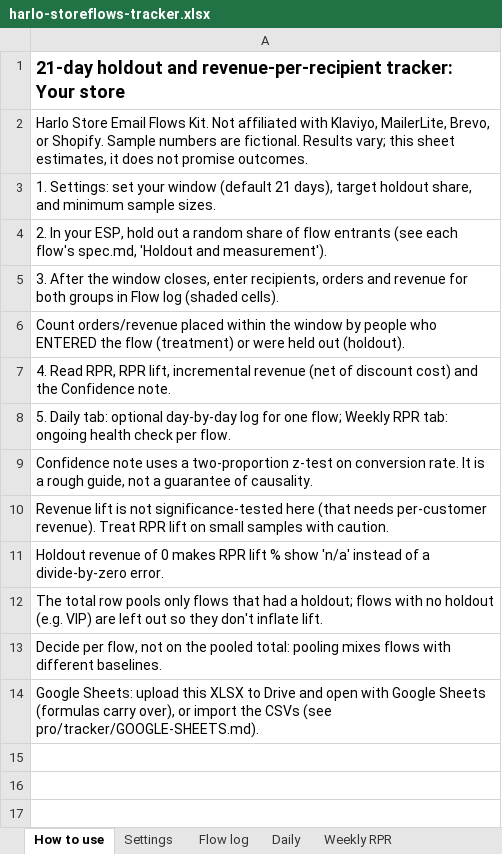
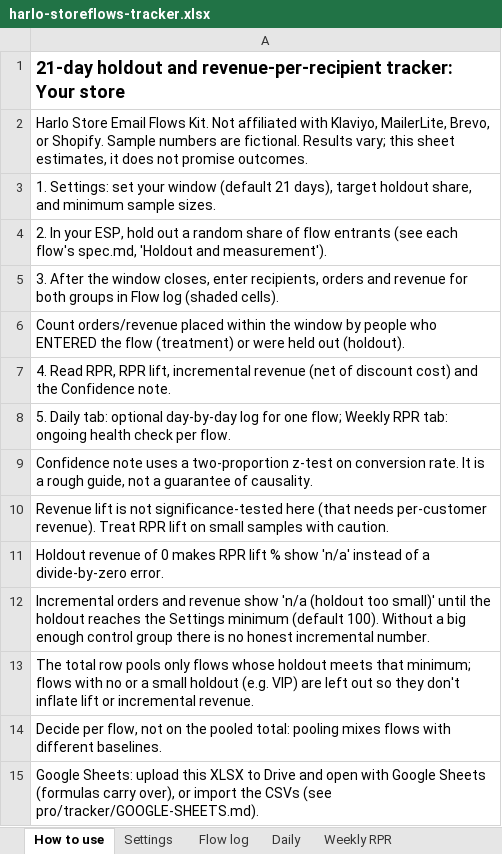
Before and after one commit to miketusa-ctrl/storeflows-lite, an Excel workbook: tracker/harlo-storeflows-tracker.xlsx, sheet How to use, drawn as a sheet; values as stored, in another font and other column widths than the file's, no borders; the diff names each change by its address in the sheet, - before the commit and + after, or states it on an @@ line.

Commit message:
v0.2.1: tracker shows n/a for incremental numbers when holdout is below the minimum; zero-holdout stress test; subject-promise check

```diff
--- a/tracker/harlo-storeflows-tracker.xlsx (sheet How to use)
+++ b/tracker/harlo-storeflows-tracker.xlsx (sheet How to use)
-A12: The total row pools only flows that had a holdout; flows with no holdout (e.g. VIP) are left out so they don't inflate lift.
+A12: Incremental orders and revenue show 'n/a (holdout too small)' until the holdout reaches the Settings minimum (default 100). Without a big enough control group there is no honest incremental number.
+row 13: The total row pools only flows whose holdout meets that minimum; flows with no or a small holdout (e.g. VIP) are left out so they don't inflate lift or incremental revenue.
```
Also changed, not shown: sheet Flow log, sheet Daily, 4 other files.
